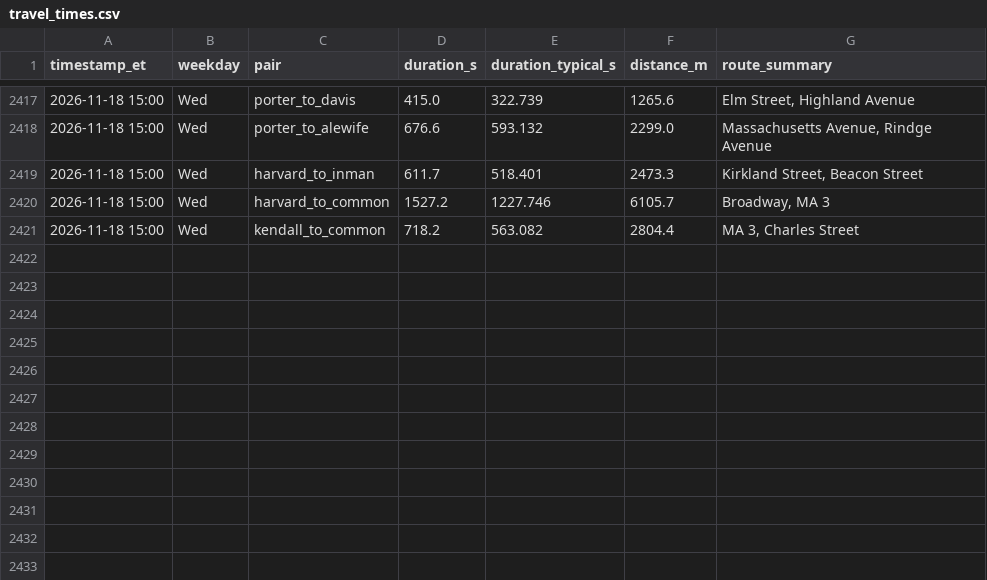
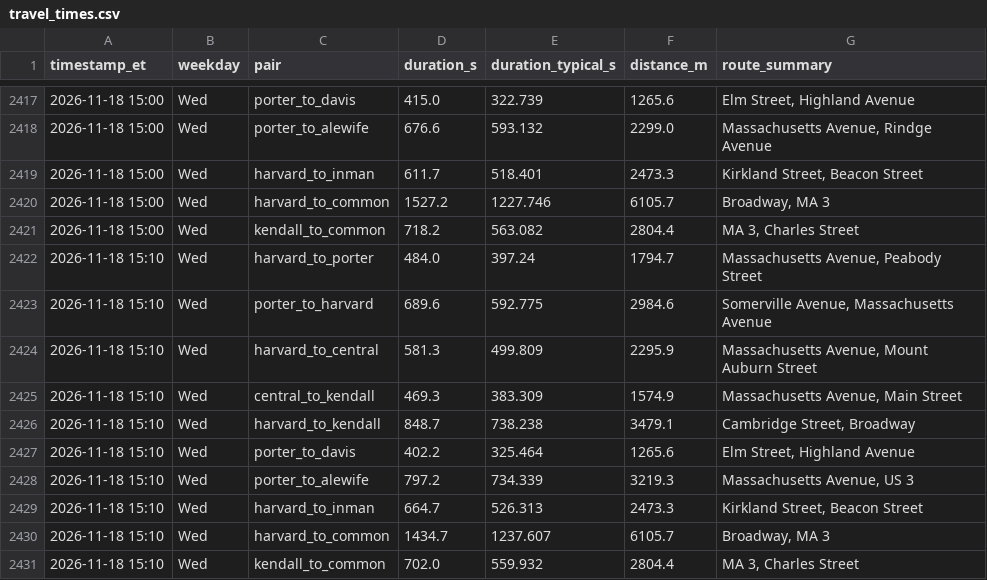
Before and after one commit to sonnywang2005/traffic-harvest, a CSV file: data/travel_times.csv, drawn as a sheet; only a part is shown, gaps mark what is left out.

Commit message:
harvest 2026-11-18T20:10Z

```diff
--- a/data/travel_times.csv
+++ b/data/travel_times.csv
@@ -2421 +2421,11 @@ timestamp_et,weekday,pair,duration_s,duration_typical_s,distance_m,route_summary
 2026-11-18 15:00,Wed,kendall_to_common,718.2,563.082,2804.4,"MA 3, Charles Street"
+2026-11-18 15:10,Wed,harvard_to_porter,484.0,397.24,1794.7,"Massachusetts Avenue, Peabody Street"
+2026-11-18 15:10,Wed,porter_to_harvard,689.6,592.775,2984.6,"Somerville Avenue, Massachusetts Avenue"
+2026-11-18 15:10,Wed,harvard_to_central,581.3,499.809,2295.9,"Massachusetts Avenue, Mount Auburn Street"
+2026-11-18 15:10,Wed,central_to_kendall,469.3,383.309,1574.9,"Massachusetts Avenue, Main Street"
+2026-11-18 15:10,Wed,harvard_to_kendall,848.7,738.238,3479.1,"Cambridge Street, Broadway"
+2026-11-18 15:10,Wed,porter_to_davis,402.2,325.464,1265.6,"Elm Street, Highland Avenue"
+2026-11-18 15:10,Wed,porter_to_alewife,797.2,734.339,3219.3,"Massachusetts Avenue, US 3"
+2026-11-18 15:10,Wed,harvard_to_inman,664.7,526.313,2473.3,"Kirkland Street, Beacon Street"
+2026-11-18 15:10,Wed,harvard_to_common,1434.7,1237.607,6105.7,"Broadway, MA 3"
+2026-11-18 15:10,Wed,kendall_to_common,702.0,559.932,2804.4,"MA 3, Charles Street"
```
